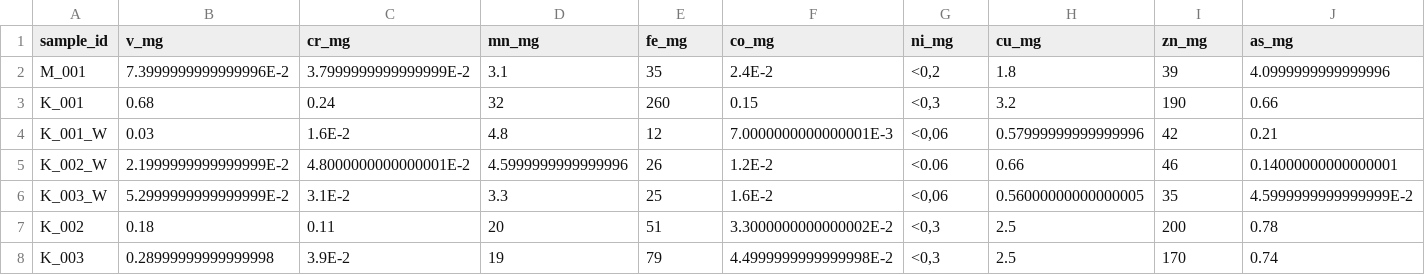
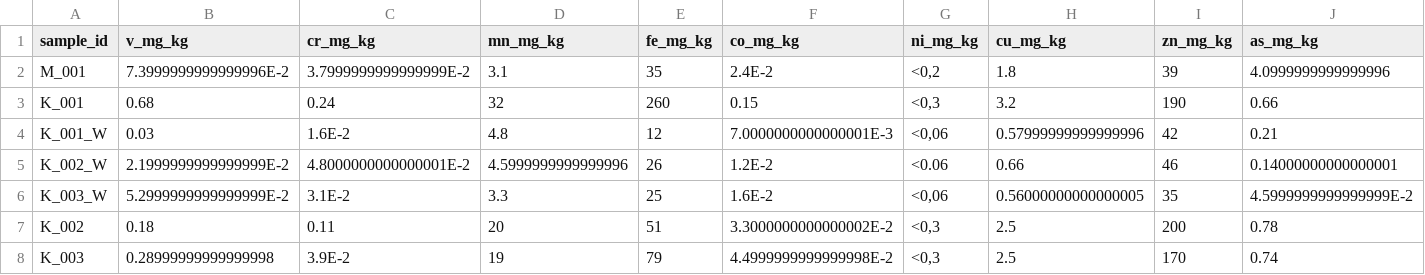
Before and after one commit to jpwrobinson/dried-fish, a CSV file: data/clean/dried_nutrient_estimates_wide.csv, drawn as a sheet; only a part is shown; the diff covers the shown part only; the diff names each change by its address in the sheet, - before the commit and + after, or states it on an @@ line.

```diff
--- a/data/clean/dried_nutrient_estimates_wide.csv
+++ b/data/clean/dried_nutrient_estimates_wide.csv
-B1: v_mg
+B1: v_mg_kg
-C1: cr_mg
+C1: cr_mg_kg
-D1: mn_mg
+D1: mn_mg_kg
-E1: fe_mg
+E1: fe_mg_kg
-F1: co_mg
+F1: co_mg_kg
-G1: ni_mg
+G1: ni_mg_kg
-H1: cu_mg
+H1: cu_mg_kg
-I1: zn_mg
+I1: zn_mg_kg
-J1: as_mg
+J1: as_mg_kg
```
Also changed, not shown: 11 edited cells elsewhere in this file, data/clean/dried_nutrient_estimates_long.csv, data/clean/tilapia_nutrient_estimates_long.csv, 5 other files.
